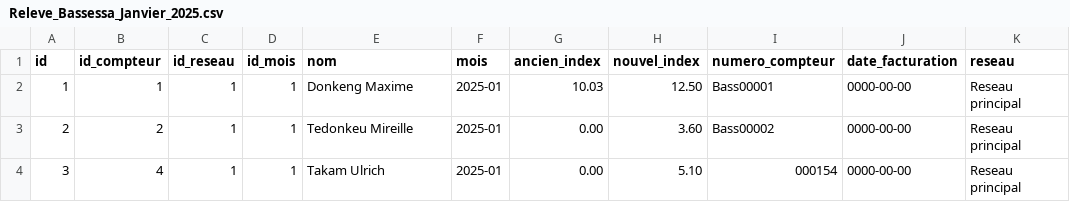
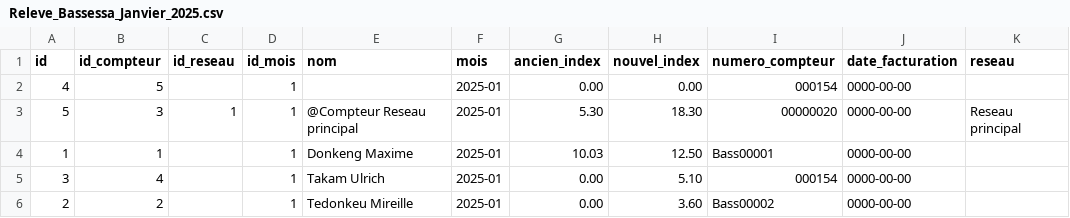
Before and after one commit to tockem-applications/suivi_aep, a CSV file: tmp/7/Releve_Bassessa_Janvier_2025.csv, drawn as a sheet.

```diff
--- a/tmp/7/Releve_Bassessa_Janvier_2025.csv
+++ b/tmp/7/Releve_Bassessa_Janvier_2025.csv
@@ -1,4 +1,6 @@
 id;id_compteur;id_reseau;id_mois;nom;mois;ancien_index;nouvel_index;numero_compteur;date_facturation;reseau
-1;1;1;1;"Donkeng Maxime";2025-01;10.03;12.50;Bass00001;0000-00-00;"Reseau principal"
-2;2;1;1;"Tedonkeu Mireille";2025-01;0.00;3.60;Bass00002;0000-00-00;"Reseau principal"
-3;4;1;1;"Takam Ulrich";2025-01;0.00;5.10;000154;0000-00-00;"Reseau principal"
+4;5;;1;;2025-01;0.00;0.00;000154;0000-00-00;
+5;3;1;1;"@Compteur Reseau principal";2025-01;5.30;18.30;00000020;0000-00-00;"Reseau principal"
+1;1;;1;"Donkeng Maxime";2025-01;10.03;12.50;Bass00001;0000-00-00;
+3;4;;1;"Takam Ulrich";2025-01;0.00;5.10;000154;0000-00-00;
+2;2;;1;"Tedonkeu Mireille";2025-01;0.00;3.60;Bass00002;0000-00-00;
```
Also changed, not shown: tmp/7/Releve_Bassessa_Octobre_2025.csv, tmp/7/Releve_Bassessa_Septembre_2025.csv, 32 other files.
